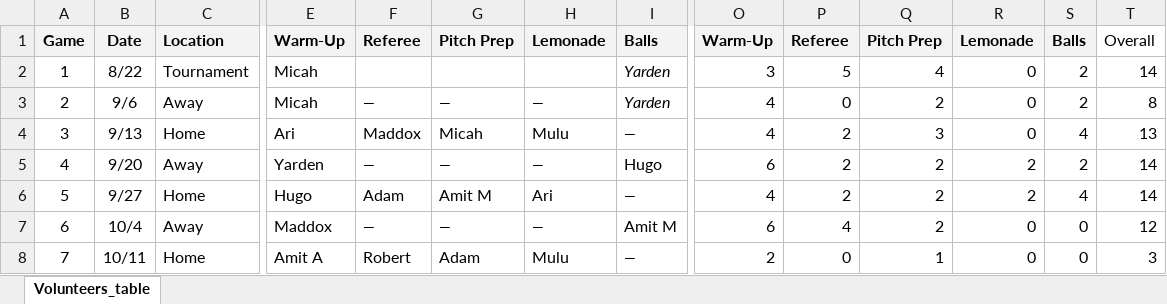
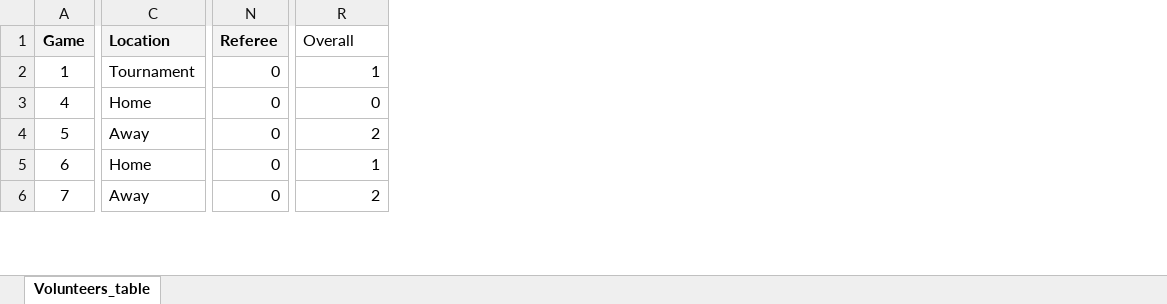
Before and after one commit to sifo-12/rkavic, an Excel workbook: JO12-1/JO12-1_Volunteers.xlsx, sheet Volunteers_table, drawn as a sheet; only a part is shown, gaps mark what is left out; values as stored, in another font and other column widths than the file's, no borders; charts and pictures and conditional formats not drawn; removed rows and columns are numbered as before the commit, all else as after; rows hold the shown columns only; the diff covers the shown part only; the diff names each change by its address in the sheet, - before the commit and + after, or states it on an @@ line.

Commit message:
Add files via upload

```diff
--- a/JO12-1/JO12-1_Volunteers.xlsx (sheet Volunteers_table)
+++ b/JO12-1/JO12-1_Volunteers.xlsx (sheet Volunteers_table)
-column B, rows 1-2: Date | 8/22; rows 5-8: 9/20 | 9/27 | 10/4 | 10/11
-column E, rows 1-2: Warm-Up | Micah; rows 5-8: Yarden | Hugo | Maddox | Amit A
-column F, row 1: Referee; rows 5-8: — | Adam | — | Robert
-column G, row 1: Pitch Prep; rows 5-8: — | Amit M | — | Adam
-column H, row 1: Lemonade; rows 5-8: — | Ari | — | Mulu
-column I, rows 1-2: Balls | Yarden; rows 5-8: Hugo | — | Amit M | —
-column O, rows 1-2: Warm-Up | 3; rows 5-8: 6 | 4 | 6 | 2
-column R, rows 1-2: Lemonade | 0; rows 5-8: 2 | 2 | 0 | 0
-column S, rows 1-2: Balls | 2; rows 5-8: 2 | 4 | 0 | 0
-column T, rows 1-2: Overall | 14; rows 5-8: 14 | 14 | 12 | 3
-R1: Pitch Prep
+R1: Overall
@@ R1 fill: #F3F3F3 → none, bold: on → off @@
-N2: 5
+N2: 0
-R2: 4
+R2: 1
-row 3: 2 | 9/6 | Away | Micah | — | — | — | Yarden | 4 | 0 | 2 | 0 | 2 | 8
-row 4: 3 | 9/13 | Home | Ari | Maddox | Micah | Mulu | — | 4 | 2 | 3 | 0 | 4 | 13
-C3: Away
+C3: Home
-N3:N4: 2
+N3:N4: 0
-R3: 2
+R3: 0
-C4: Home
+C4: Away
-C5: Away
+C5: Home
-N5: 4
+N5: 0
-R5: 2
+R5: 1
-C6: Home
+C6: Away
-R6: 1
+R6: 2
```
Also changed, not shown: 3 added rows, 31 removed rows, 9 added columns, 1 removed column and 9 edited cells elsewhere in this sheet, formulas that keep their value, charts or pictures.
